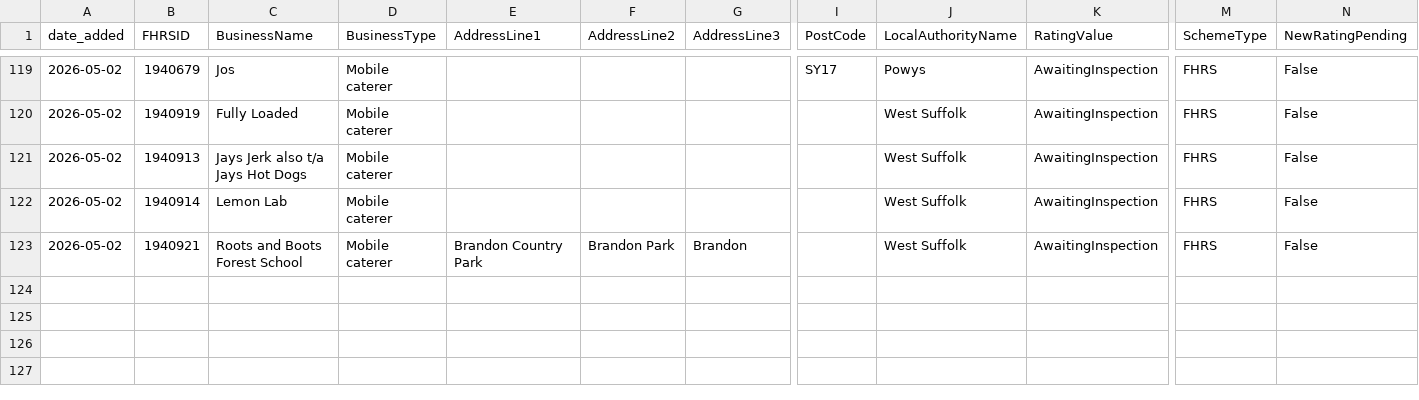
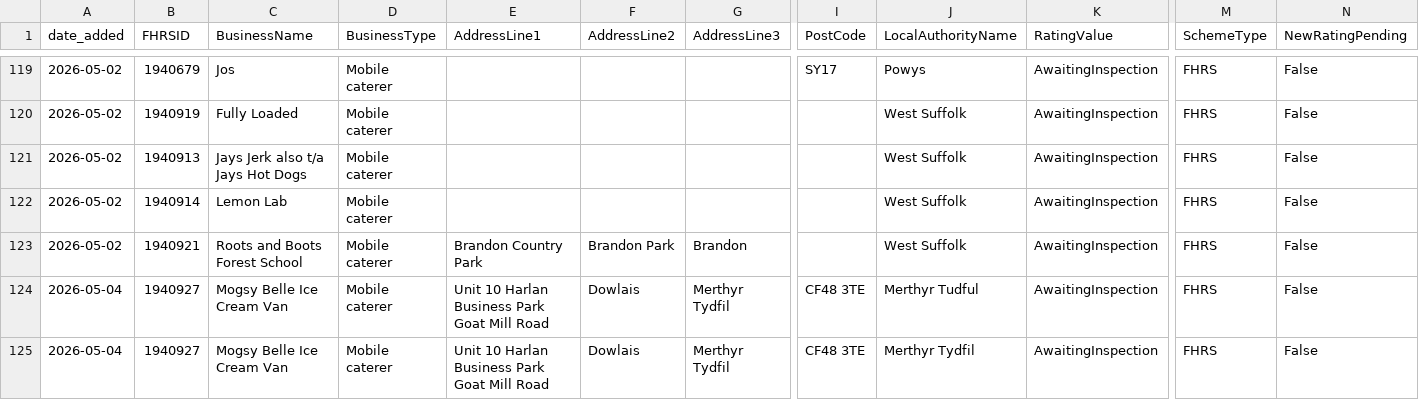
Before and after one commit to AP-Dev-Tools/independent-food-business-pulse, a CSV file: data/cumulative/MOBILE/2026-05.csv, drawn as a sheet; only a part is shown, gaps mark what is left out; rows hold the shown columns only; the diff names each change by its address in the sheet, - before the commit and + after, or states it on an @@ line.

```diff
--- a/data/cumulative/MOBILE/2026-05.csv
+++ b/data/cumulative/MOBILE/2026-05.csv
+row 124: 2026-05-04 | 1940927 | Mogsy Belle Ice Cream Van | Mobile caterer | Unit 10 Harlan Business Park Goat Mill Road | Dowlais | Merthyr Tydfil | CF48 3TE | Merthyr Tudful | AwaitingInspection | FHRS | False
+row 125: 2026-05-04 | 1940927 | Mogsy Belle Ice Cream Van | Mobile caterer | Unit 10 Harlan Business Park Goat Mill Road | Dowlais | Merthyr Tydfil | CF48 3TE | Merthyr Tydfil | AwaitingInspection | FHRS | False
```
Also changed, not shown: data/cumulative/RESTAURANT_CAFE/2026-05.csv, data/cumulative/TAKEAWAY/2026-05.csv, 9 other files.
